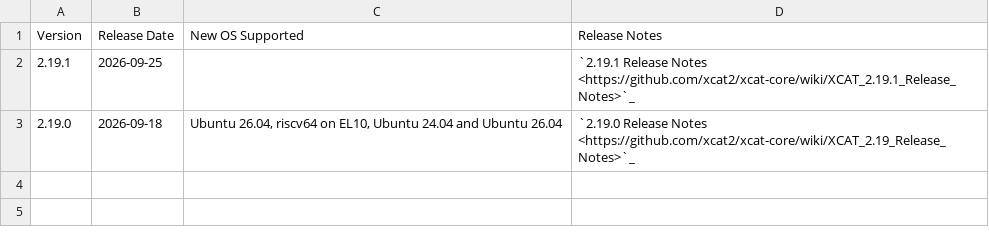
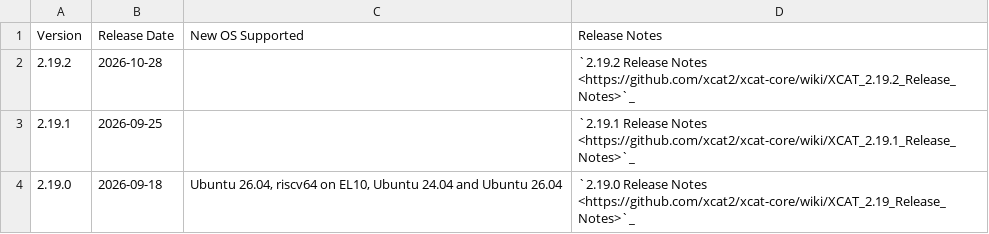
Before and after one commit to xcat2/xcat-core, a CSV file: docs/source/overview/_files/2.19.x.csv, drawn as a sheet; the diff names each change by its address in the sheet, - before the commit and + after, or states it on an @@ line.

Commit message:
fix(xcat-core): add 2.19.2 to the 2.19.x release table
The release table in docs/source/overview/_files/2.19.x.csv stops at
2.19.1, so the 2.19.2 documentation does not list its own release.
Add the 2.19.2 row and its release notes link.

Signed-off-by: Daniel Hilst <392820+dhilst@users.noreply.github.com>

```diff
--- a/docs/source/overview/_files/2.19.x.csv
+++ b/docs/source/overview/_files/2.19.x.csv
+row 2: 2.19.2 | 2026-10-28 |  | `2.19.2 Release Notes <https://github.com/xcat2/xcat-core/wiki/XCAT_2.19.2_Release_Notes>`_
```
